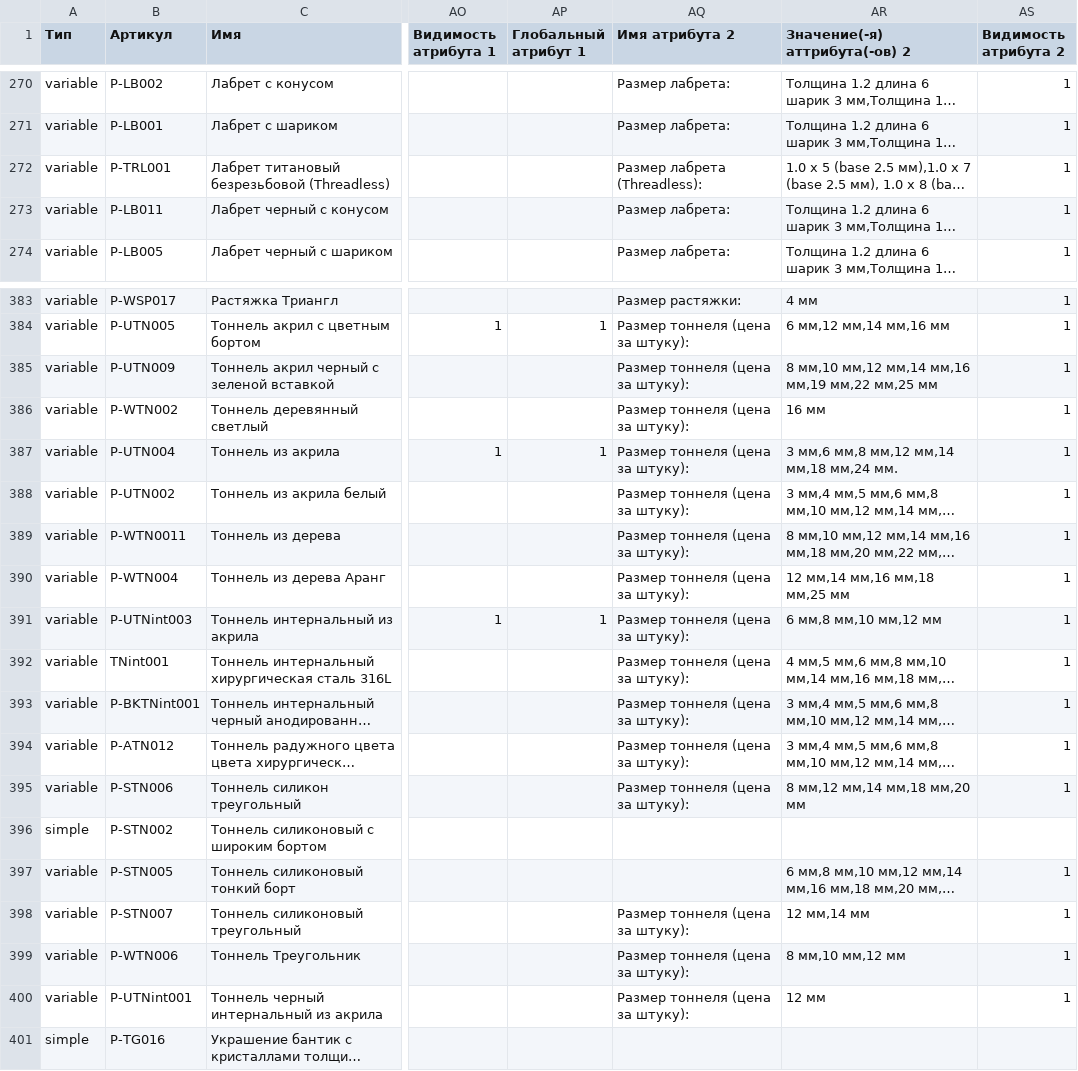
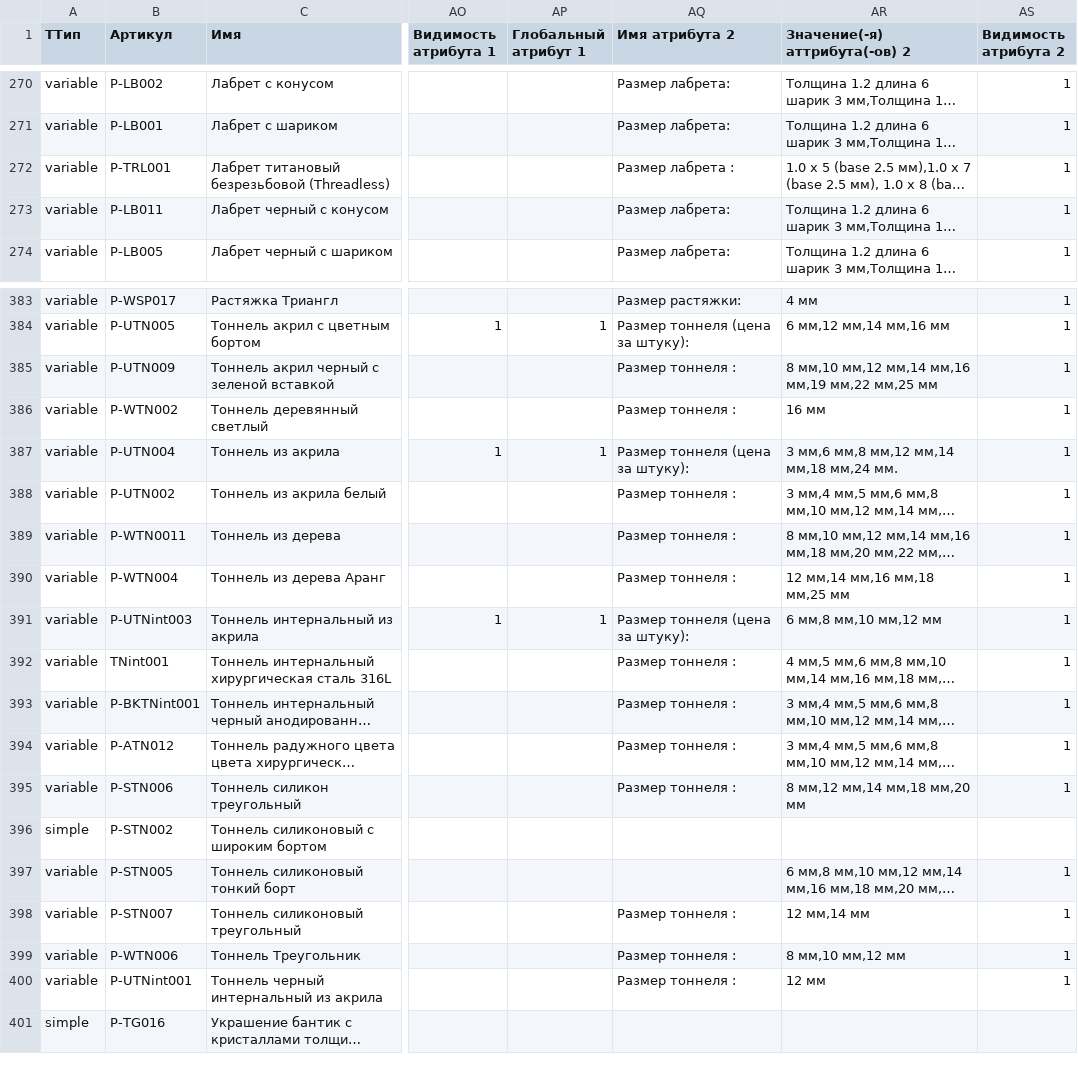
Before and after one commit to admiralbub/mpp_4, a CSV file: test.csv, drawn as a sheet; only a part is shown, gaps mark what is left out; long unchanged cells end in …; the diff covers the shown part only; the diff names each change by its address in the sheet, - before the commit and + after, or states it on an @@ line.

```diff
--- a/test.csv
+++ b/test.csv
-A1: Тип
+A1: ТТип
-AQ272 (Имя атрибута 2): Размер лабрета (Threadless):
+AQ272 (Имя атрибута 2): Размер лабрета :
-AQ385:AQ386 (Имя атрибута 2): Размер тоннеля (цена за штуку):
+AQ385:AQ386 (Имя атрибута 2): Размер тоннеля :
-AQ388:AQ390 (Имя атрибута 2): Размер тоннеля (цена за штуку):
+AQ388:AQ390 (Имя атрибута 2): Размер тоннеля :
-AQ392:AQ395 (Имя атрибута 2): Размер тоннеля (цена за штуку):
+AQ392:AQ395 (Имя атрибута 2): Размер тоннеля :
-AQ398:AQ400 (Имя атрибута 2): Размер тоннеля (цена за штуку):
+AQ398:AQ400 (Имя атрибута 2): Размер тоннеля :
```
Also changed, not shown: 42 edited cells elsewhere in this file.
